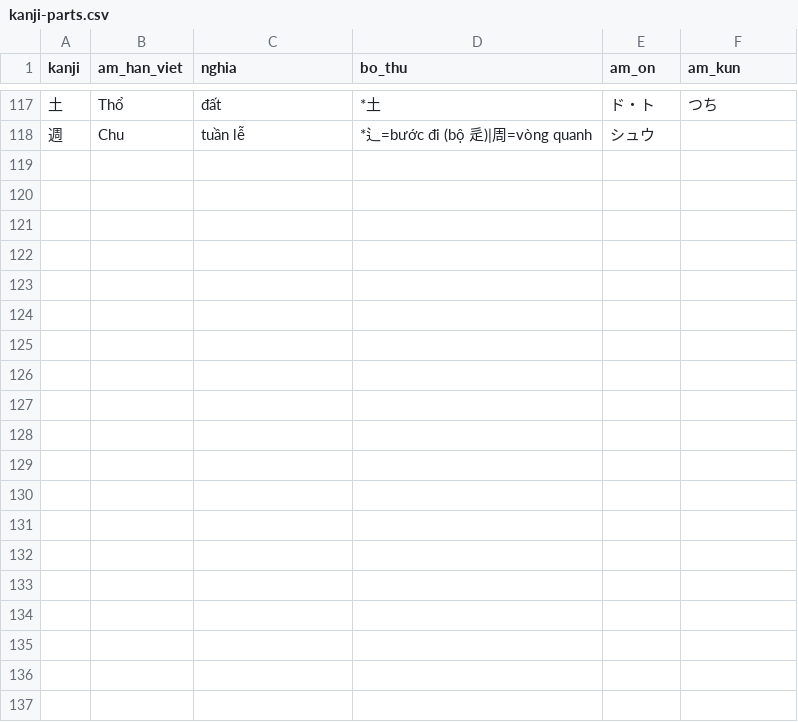
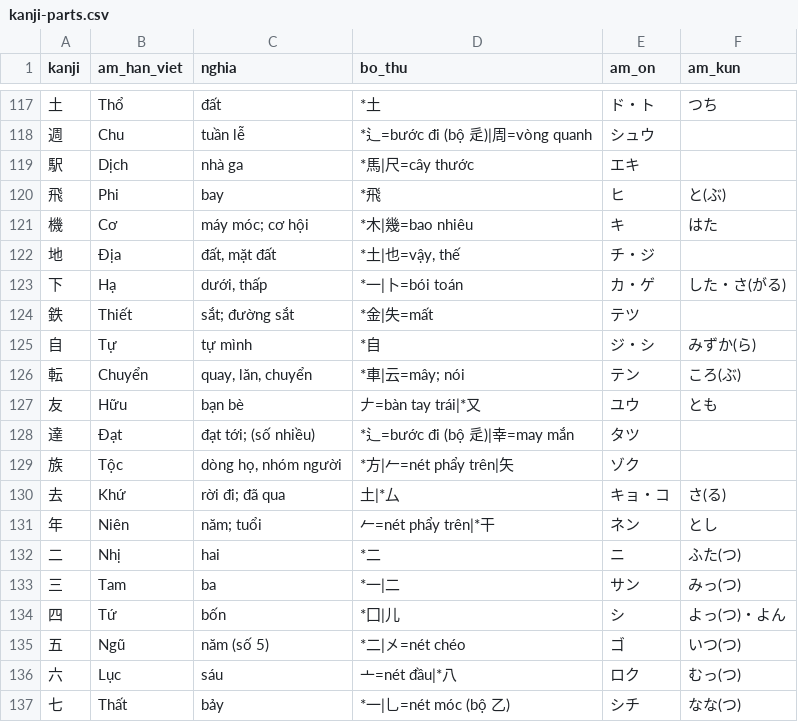
Before and after one commit to khoans/learn-japanese, a CSV file: data/lessons/csv/kanji-parts.csv, drawn as a sheet; only a part is shown, gaps mark what is left out; the diff covers the shown part only.

```diff
--- a/data/lessons/csv/kanji-parts.csv
+++ b/data/lessons/csv/kanji-parts.csv
@@ -118 +118,20 @@ kanji,am_han_viet,nghia,bo_thu,am_on,am_kun
 週,Chu,"tuần lễ","*辶=bước đi (bộ 辵)|周=vòng quanh",シュウ,
+駅,Dịch,"nhà ga","*馬|尺=cây thước",エキ,
+飛,Phi,"bay","*飛",ヒ,と(ぶ)
+機,Cơ,"máy móc; cơ hội","*木|幾=bao nhiêu",キ,はた
+地,Địa,"đất, mặt đất","*土|也=vậy, thế",チ・ジ,
+下,Hạ,"dưới, thấp","*一|卜=bói toán",カ・ゲ,した・さ(がる)
+鉄,Thiết,"sắt; đường sắt","*金|失=mất",テツ,
+自,Tự,"tự mình","*自",ジ・シ,みずか(ら)
+転,Chuyển,"quay, lăn, chuyển","*車|云=mây; nói",テン,ころ(ぶ)
+友,Hữu,"bạn bè","𠂇=bàn tay trái|*又",ユウ,とも
+達,Đạt,"đạt tới; (số nhiều)","*辶=bước đi (bộ 辵)|幸=may mắn",タツ,
+族,Tộc,"dòng họ, nhóm người","*方|𠂉=nét phẩy trên|矢",ゾク,
+去,Khứ,"rời đi; đã qua","土|*厶",キョ・コ,さ(る)
+年,Niên,"năm; tuổi","𠂉=nét phẩy trên|*干",ネン,とし
+二,Nhị,"hai","*二",ニ,ふた(つ)
+三,Tam,"ba","*一|二",サン,みっ(つ)
+四,Tứ,"bốn","*囗|儿",シ,よっ(つ)・よん
+五,Ngũ,"năm (số 5)","*二|㐅=nét chéo",ゴ,いつ(つ)
+六,Lục,"sáu","亠=nét đầu|*八",ロク,むっ(つ)
+七,Thất,"bảy","*一|乚=nét móc (bộ 乙)",シチ,なな(つ)
```
Also changed, not shown: 12 added rows elsewhere in this file, 6 other files.
